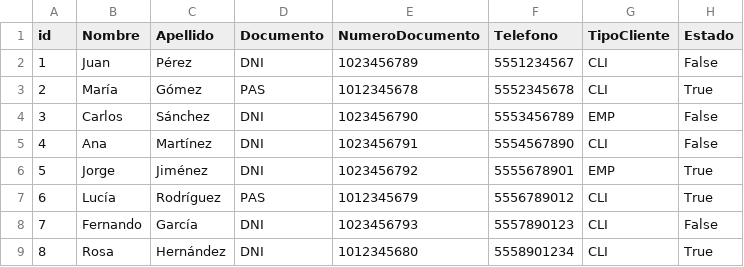
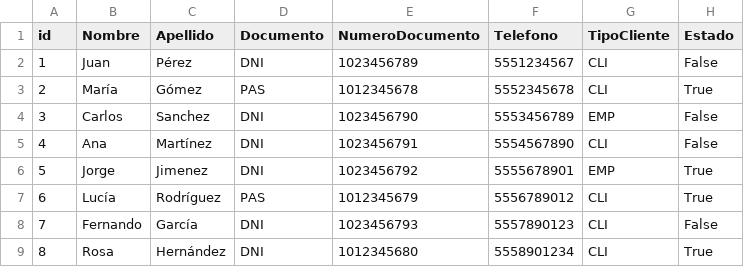
Before and after one commit to JuanBaez77/TPI, a CSV file: csv/persona.csv, drawn as a sheet; only a part is shown.

```diff
--- a/csv/persona.csv
+++ b/csv/persona.csv
@@ -3,5 +3,5 @@ id,Nombre,Apellido,Documento,NumeroDocumento,Telefono,TipoCliente,Estado
 2,María,Gómez,PAS,1012345678,5552345678,CLI,True
-3,Carlos,Sánchez,DNI,1023456790,5553456789,EMP,False
+3,Carlos,Sanchez,DNI,1023456790,5553456789,EMP,False
 4,Ana,Martínez,DNI,1023456791,5554567890,CLI,False
-5,Jorge,Jiménez,DNI,1023456792,5555678901,EMP,True
+5,Jorge,Jimenez,DNI,1023456792,5555678901,EMP,True
 6,Lucía,Rodríguez,PAS,1012345679,5556789012,CLI,True
```
Also changed, not shown: csv/mascota.csv, 8 other files.
